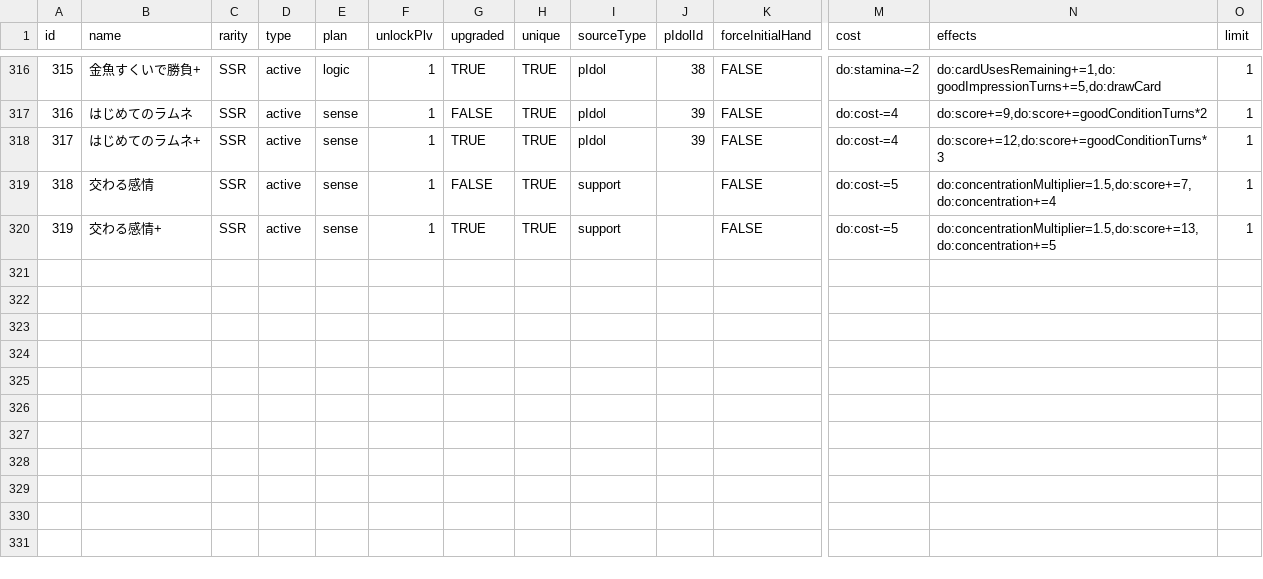
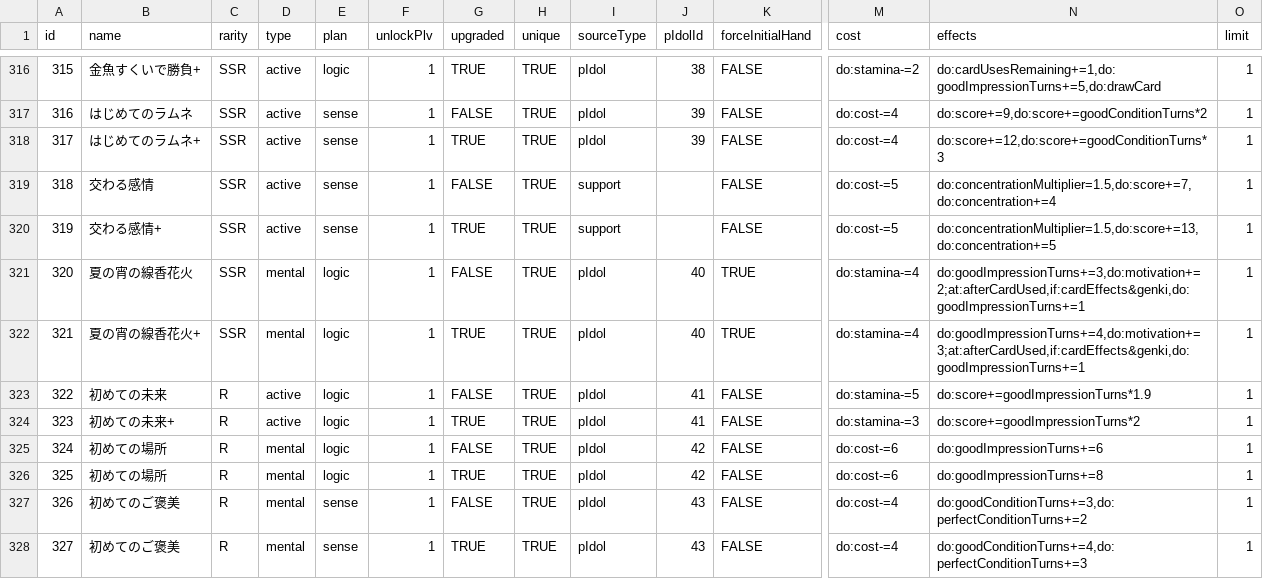
Before and after one commit to surisuririsu/gakumas-data, a CSV file: csv/skill_cards.csv, drawn as a sheet; only a part is shown, gaps mark what is left out; rows hold the shown columns only; the diff names each change by its address in the sheet, - before the commit and + after, or states it on an @@ line.

```diff
--- a/csv/skill_cards.csv
+++ b/csv/skill_cards.csv
+row 321: 320 | 夏の宵の線香花火 | SSR | mental | logic | 1 | FALSE | TRUE | pIdol | 40 | TRUE | do:stamina-=4 | do:goodImpressionTurns+=3,do:motivation+=2;at:afterCardUsed,if:cardEffects&genki,do:goodImpressionTurns+=1 | 1
+row 322: 321 | 夏の宵の線香花火+ | SSR | mental | logic | 1 | TRUE | TRUE | pIdol | 40 | TRUE | do:stamina-=4 | do:goodImpressionTurns+=4,do:motivation+=3;at:afterCardUsed,if:cardEffects&genki,do:goodImpressionTurns+=1 | 1
+row 323: 322 | 初めての未来 | R | active | logic | 1 | FALSE | TRUE | pIdol | 41 | FALSE | do:stamina-=5 | do:score+=goodImpressionTurns*1.9 | 1
+row 324: 323 | 初めての未来+ | R | active | logic | 1 | TRUE | TRUE | pIdol | 41 | FALSE | do:stamina-=3 | do:score+=goodImpressionTurns*2 | 1
+row 325: 324 | 初めての場所 | R | mental | logic | 1 | FALSE | TRUE | pIdol | 42 | FALSE | do:cost-=6 | do:goodImpressionTurns+=6 | 1
+row 326: 325 | 初めての場所 | R | mental | logic | 1 | TRUE | TRUE | pIdol | 42 | FALSE | do:cost-=6 | do:goodImpressionTurns+=8 | 1
+row 327: 326 | 初めてのご褒美 | R | mental | sense | 1 | FALSE | TRUE | pIdol | 43 | FALSE | do:cost-=4 | do:goodConditionTurns+=3,do:perfectConditionTurns+=2 | 1
+row 328: 327 | 初めてのご褒美 | R | mental | sense | 1 | TRUE | TRUE | pIdol | 43 | FALSE | do:cost-=4 | do:goodConditionTurns+=4,do:perfectConditionTurns+=3 | 1
```
Also changed, not shown: csv/p_idols.csv, csv/p_items.csv, 44 other files.
